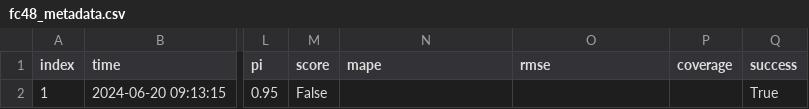
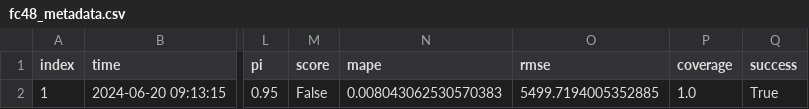
Before and after one commit to RamiKrispin/eia-poc, a CSV file: data/fc48_metadata.csv, drawn as a sheet; only a part is shown, gaps mark what is left out; the diff names each change by its address in the sheet, - before the commit and + after, or states it on an @@ line.

```diff
--- a/data/fc48_metadata.csv
+++ b/data/fc48_metadata.csv
-N2 (mape): (empty)
+N2 (mape): 0.008043062530570383
-O2 (rmse): (empty)
+O2 (rmse): 5499.7194005352885
-P2 (coverage): (empty)
+P2 (coverage): 1.0
```
Also changed, not shown: data/us48_metadata.csv, 2 other files.
